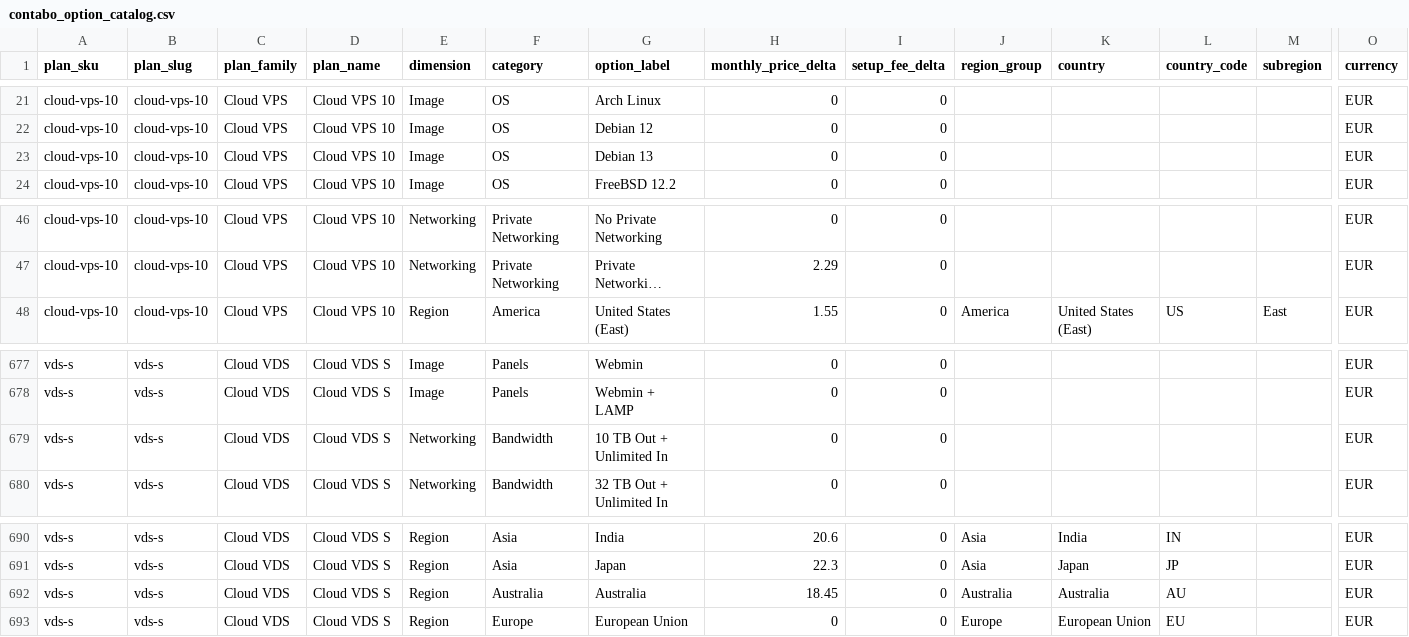
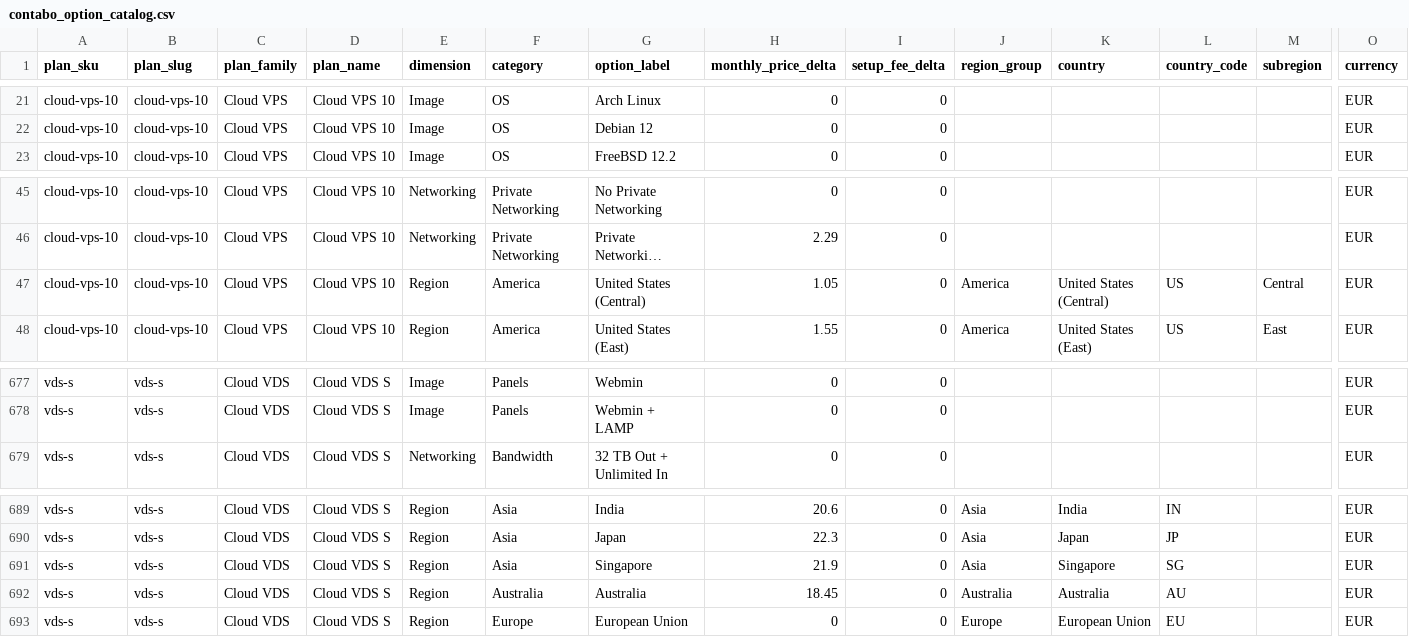
Before and after one commit to securiace-dev/contabo-pricing-scraper, a CSV file: data/output/contabo_option_catalog.csv, drawn as a sheet; only a part is shown, gaps mark what is left out; long unchanged cells end in …; removed rows and columns are numbered as before the commit, all else as after; rows hold the shown columns only; the diff names each change by its address in the sheet, - before the commit and + after, or states it on an @@ line.

```diff
--- a/data/output/contabo_option_catalog.csv
+++ b/data/output/contabo_option_catalog.csv
-row 23: cloud-vps-10 | cloud-vps-10 | Cloud VPS | Cloud VPS 10 | Image | OS | Debian 13 | 0 | 0 |  |  |  |  | EUR
+row 47: cloud-vps-10 | cloud-vps-10 | Cloud VPS | Cloud VPS 10 | Region | America | United States (Central) | 1.05 | 0 | America | United States (Central) | US | Central | EUR
-row 679: vds-s | vds-s | Cloud VDS | Cloud VDS S | Networking | Bandwidth | 10 TB Out + Unlimited In | 0 | 0 |  |  |  |  | EUR
+row 691: vds-s | vds-s | Cloud VDS | Cloud VDS S | Region | Asia | Singapore | 21.9 | 0 | Asia | Singapore | SG |  | EUR
```
Also changed, not shown: data/output/contabo_base_plans.csv, 9 other files.
